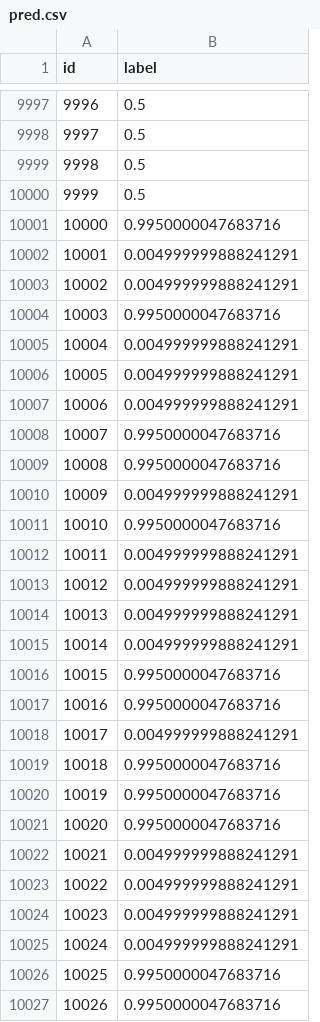
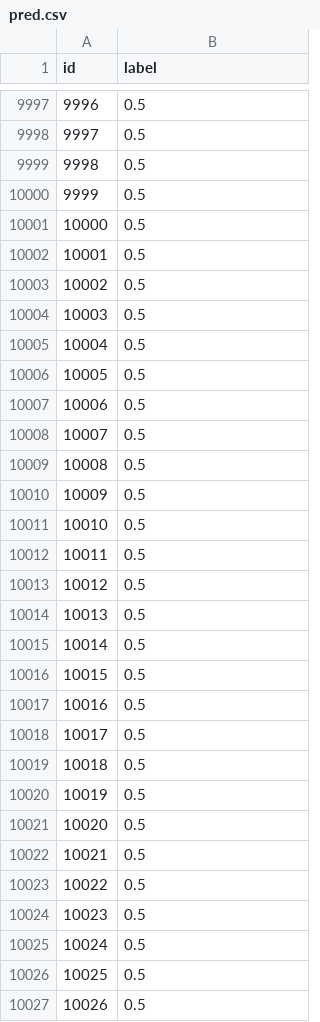
Before and after one commit to etangyushan/dog-vs-cat, a CSV file: pred.csv, drawn as a sheet; only a part is shown, gaps mark what is left out; the diff covers the shown part only.

```diff
--- a/pred.csv
+++ b/pred.csv
@@ -10000,28 +10000,28 @@ id,label
 9999,0.5
-10000,0.9950000047683716
-10001,0.004999999888241291
-10002,0.004999999888241291
-10003,0.9950000047683716
-10004,0.004999999888241291
-10005,0.004999999888241291
-10006,0.004999999888241291
-10007,0.9950000047683716
-10008,0.9950000047683716
-10009,0.004999999888241291
-10010,0.9950000047683716
-10011,0.004999999888241291
-10012,0.004999999888241291
-10013,0.004999999888241291
-10014,0.004999999888241291
-10015,0.9950000047683716
-10016,0.9950000047683716
-10017,0.004999999888241291
-10018,0.9950000047683716
-10019,0.9950000047683716
-10020,0.9950000047683716
-10021,0.004999999888241291
-10022,0.004999999888241291
-10023,0.004999999888241291
-10024,0.004999999888241291
-10025,0.9950000047683716
-10026,0.9950000047683716
+10000,0.5
+10001,0.5
+10002,0.5
+10003,0.5
+10004,0.5
+10005,0.5
+10006,0.5
+10007,0.5
+10008,0.5
+10009,0.5
+10010,0.5
+10011,0.5
+10012,0.5
+10013,0.5
+10014,0.5
+10015,0.5
+10016,0.5
+10017,0.5
+10018,0.5
+10019,0.5
+10020,0.5
+10021,0.5
+10022,0.5
+10023,0.5
+10024,0.5
+10025,0.5
+10026,0.5
```
Also changed, not shown: 73 edited cells elsewhere in this file, 2 other files.
